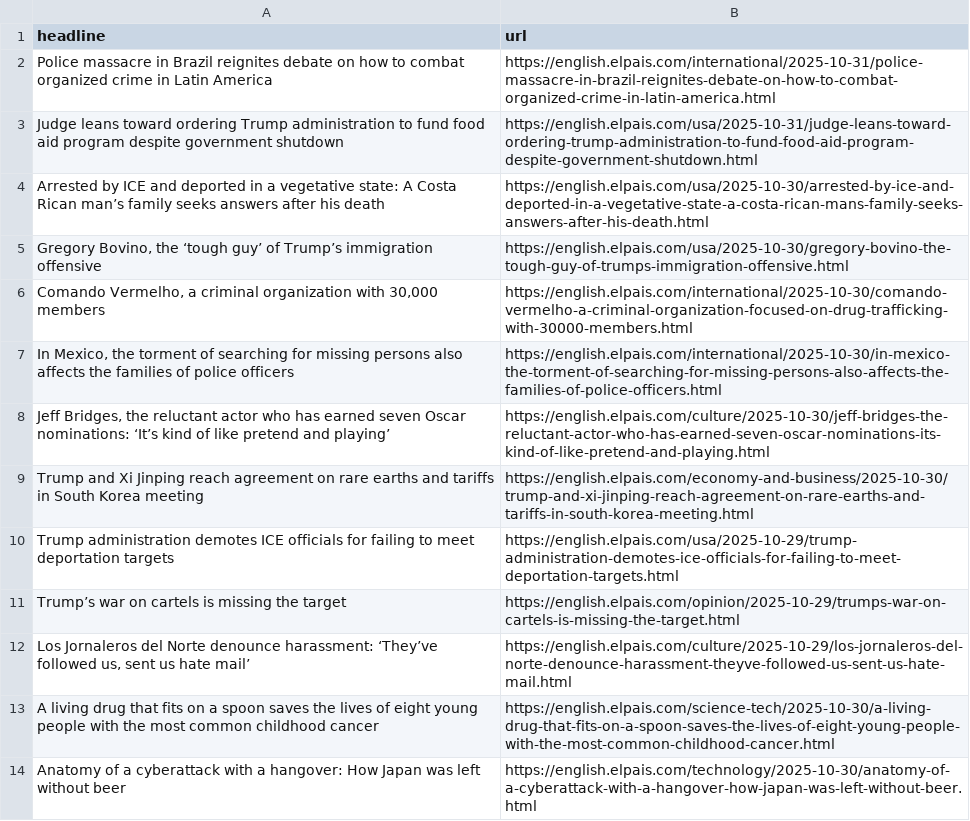
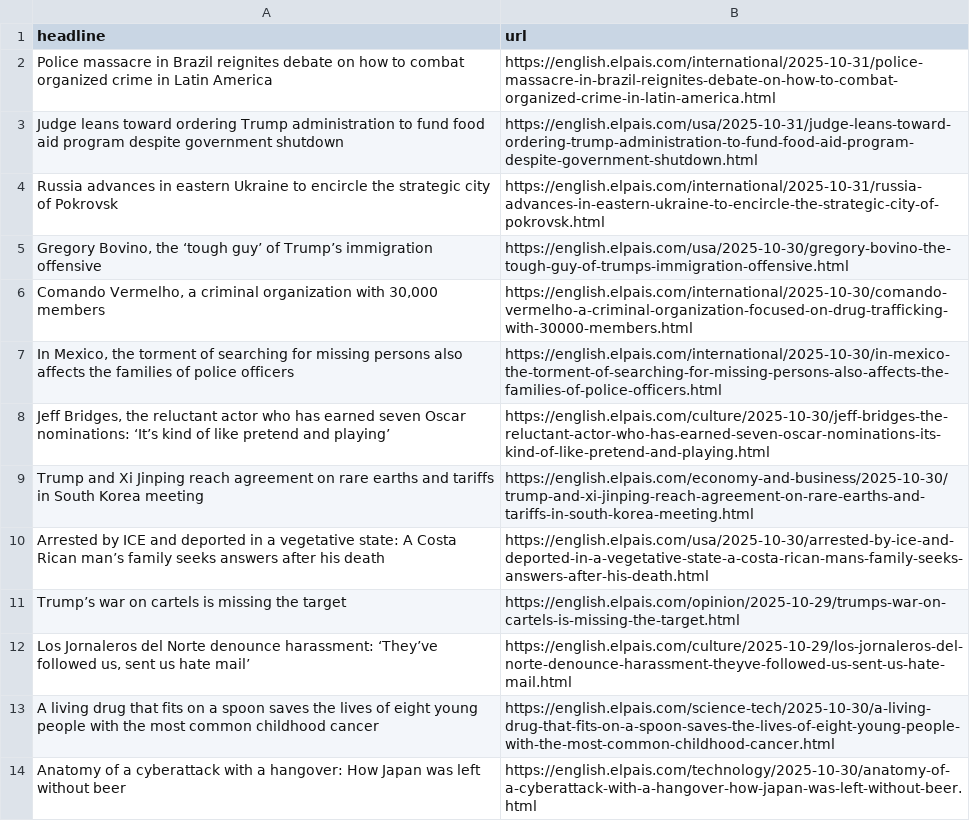
Before and after one commit to rtalabong/el-pais-scraper, a CSV file: headlines.csv, drawn as a sheet; only a part is shown.

```diff
--- a/headlines.csv
+++ b/headlines.csv
@@ -3,3 +3,3 @@ Police massacre in Brazil reignites debate on how to combat organized crime in L
 Judge leans toward ordering Trump administration to fund food aid program despite government shutdown,https://english.elpais.com/usa/2025-10-31/judge-leans-toward-ordering-trump-administration-to-fund-food-aid-program-despite-government-shutdown.html
-Arrested by ICE and deported in a vegetative state: A Costa Rican man’s family seeks answers after his death,https://english.elpais.com/usa/2025-10-30/arrested-by-ice-and-deported-in-a-vegetative-state-a-costa-rican-mans-family-seeks-answers-after-his-death.html
+Russia advances in eastern Ukraine to encircle the strategic city of Pokrovsk,https://english.elpais.com/international/2025-10-31/russia-advances-in-eastern-ukraine-to-encircle-the-strategic-city-of-pokrovsk.html
 "Gregory Bovino, the ‘tough guy’ of Trump’s immigration offensive",https://english.elpais.com/usa/2025-10-30/gregory-bovino-the-tough-guy-of-trumps-immigration-offensive.html
@@ -9,3 +9,3 @@ Arrested by ICE and deported in a vegetative state: A Costa Rican man’s family
 Trump and Xi Jinping reach agreement on rare earths and tariffs in South Korea meeting,https://english.elpais.com/economy-and-business/2025-10-30/trump-and-xi-jinping-reach-agreement-on-rare-earths-and-tariffs-in-south-korea-meeting.html
-Trump administration demotes ICE officials for failing to meet deportation targets ,https://english.elpais.com/usa/2025-10-29/trump-administration-demotes-ice-officials-for-failing-to-meet-deportation-targets.html
+Arrested by ICE and deported in a vegetative state: A Costa Rican man’s family seeks answers after his death,https://english.elpais.com/usa/2025-10-30/arrested-by-ice-and-deported-in-a-vegetative-state-a-costa-rican-mans-family-seeks-answers-after-his-death.html
 Trump’s war on cartels is missing the target ,https://english.elpais.com/opinion/2025-10-29/trumps-war-on-cartels-is-missing-the-target.html
```
